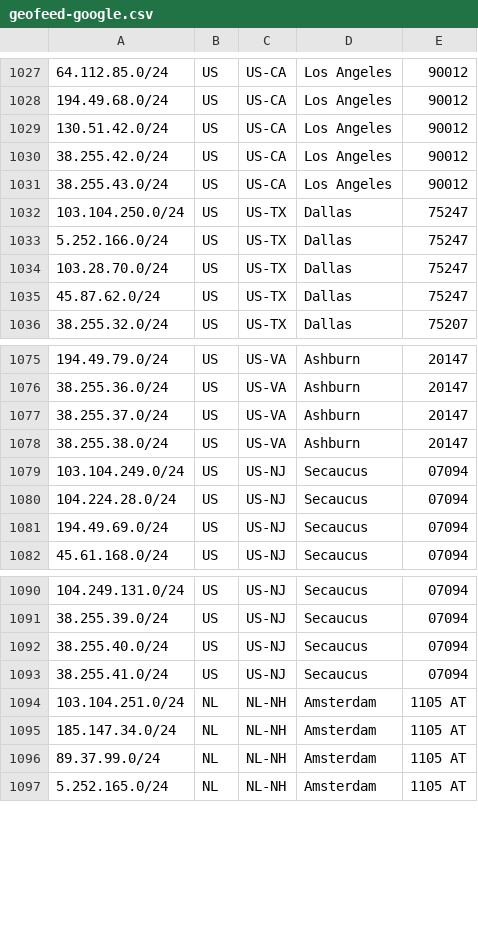
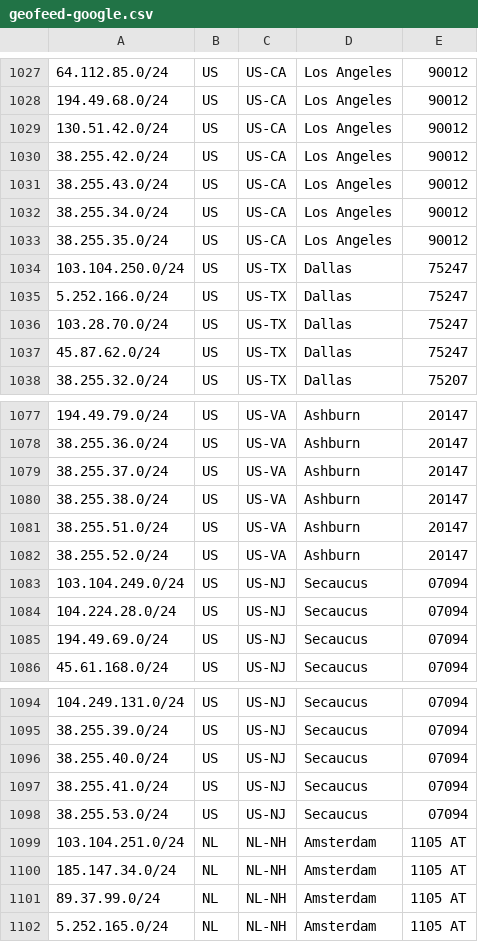
Before and after one commit to as931/geolocation, a CSV file: geofeed-google.csv, drawn as a sheet; only a part is shown, gaps mark what is left out; the diff names each change by its address in the sheet, - before the commit and + after, or states it on an @@ line.

Commit message:
Update geofeed and remove spaces to prevent format errors.

```diff
--- a/geofeed-google.csv
+++ b/geofeed-google.csv
+row 1032: 38.255.34.0/24 | US | US-CA | Los Angeles | 90012
+row 1033: 38.255.35.0/24 | US | US-CA | Los Angeles | 90012
+row 1081: 38.255.51.0/24 | US | US-VA | Ashburn | 20147
+row 1082: 38.255.52.0/24 | US | US-VA | Ashburn | 20147
+row 1098: 38.255.53.0/24 | US | US-NJ | Secaucus | 07094
```
Also changed, not shown: geofeed.csv.
